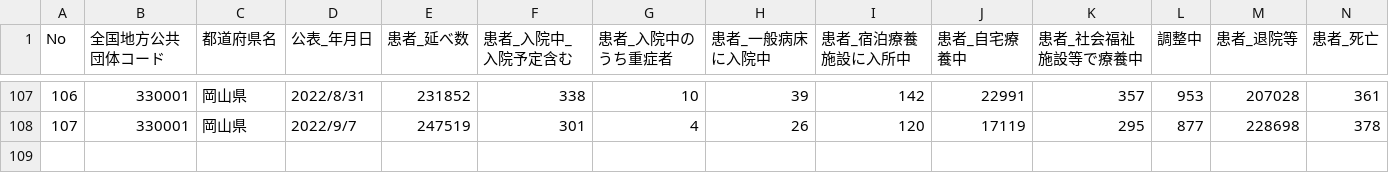
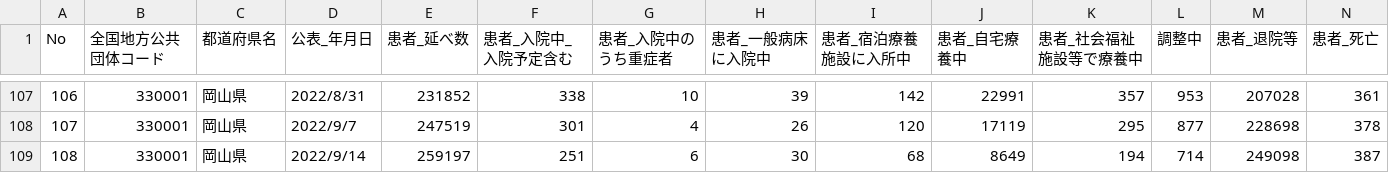
Before and after one commit to tsuyama-craft/covid-19, a CSV file: public/data/kanjahasseijoukyou.csv, drawn as a sheet; only a part is shown, gaps mark what is left out.

```diff
--- a/public/data/kanjahasseijoukyou.csv
+++ b/public/data/kanjahasseijoukyou.csv
@@ -108 +108,2 @@ No,全国地方公共団体コード,都道府県名,公表_年月日,患者_延
 107,330001,岡山県,2022/9/7,247519,301,4,26,120,17119,295,877,228698,378
+108,330001,岡山県,2022/9/14,259197,251,6,30,68,8649,194,714,249098,387
```
Also changed, not shown: docs/data/kanjahasseijoukyou.csv.
